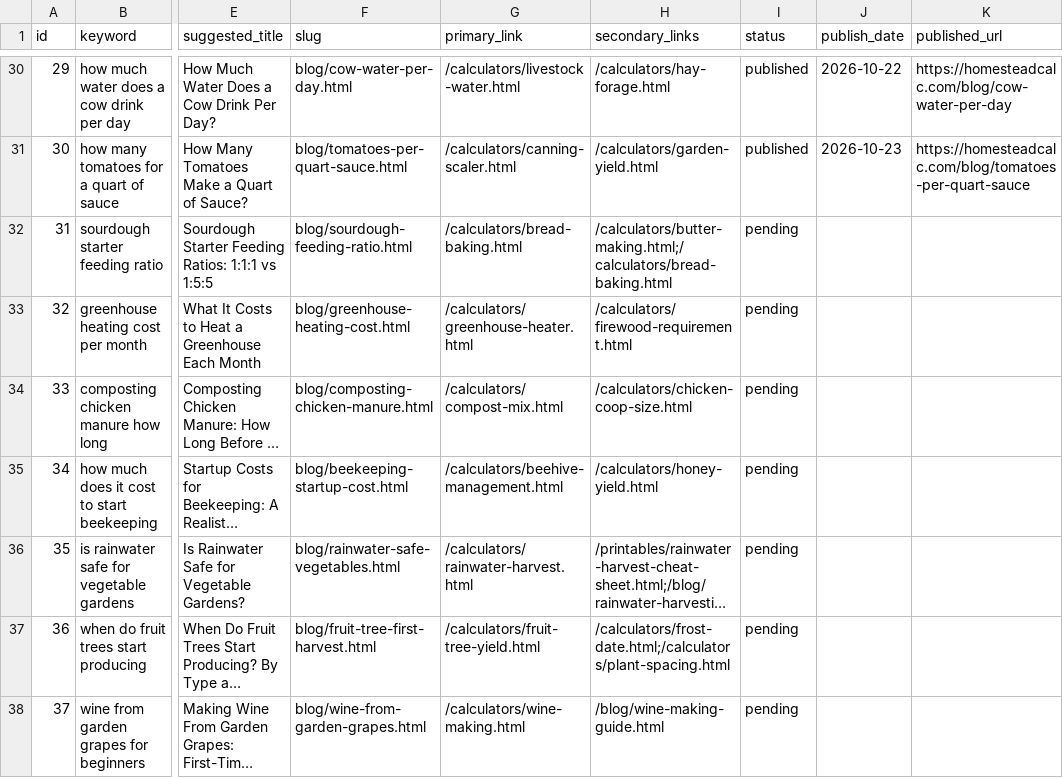
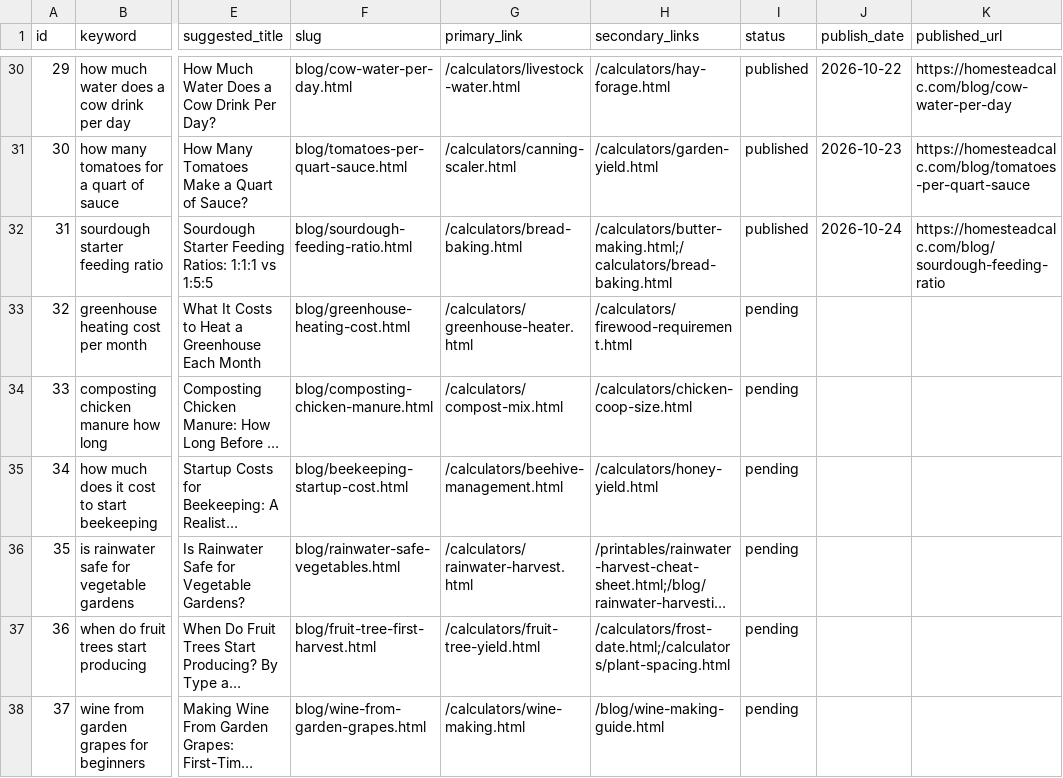
Before and after one commit to Zhou-Xiaoyong/homesteadcalc, a CSV file: seo/keyword-library.csv, drawn as a sheet; only a part is shown, gaps mark what is left out; long unchanged cells end in …; the diff names each change by its address in the sheet, - before the commit and + after, or states it on an @@ line.

Commit message:
content: sourdough starter feeding ratio (kw #31)

```diff
--- a/seo/keyword-library.csv
+++ b/seo/keyword-library.csv
-I32 (status): pending
+I32 (status): published
-J32 (publish_date): (empty)
+J32 (publish_date): 2026-10-24
-K32 (published_url): (empty)
+K32 (published_url): https://homesteadcalc.com/blog/sourdough-feeding-ratio
```
Also changed, not shown: 6 other files.
